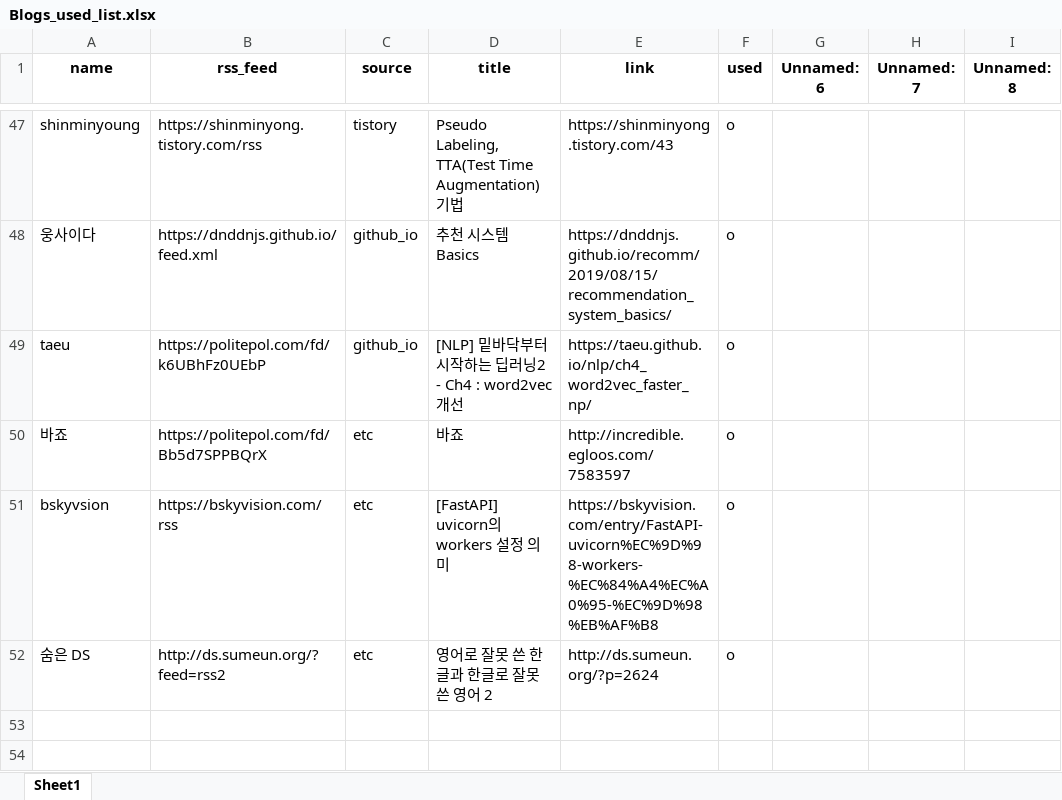
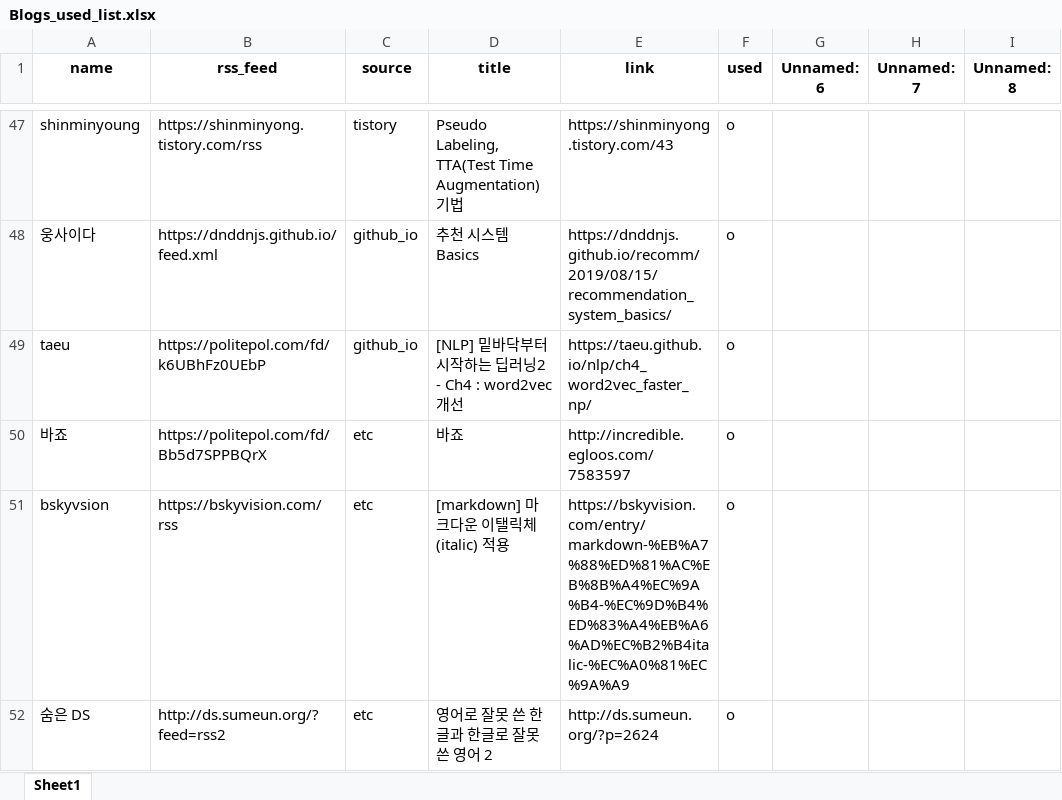
Before and after one commit to ainsuotain/today-mlblog-bot, an Excel workbook: Blogs_used_list.xlsx, sheet Sheet1, drawn as a sheet; only a part is shown, gaps mark what is left out; values as stored, in another font and other column widths than the file's, no borders; the diff names each change by its address in the sheet, - before the commit and + after, or states it on an @@ line.

Commit message:
Auto - Update data with bot!

```diff
--- a/Blogs_used_list.xlsx (sheet Sheet1)
+++ b/Blogs_used_list.xlsx (sheet Sheet1)
-D51 (title): [FastAPI] uvicorn의 workers 설정 의미
+D51 (title): [markdown] 마크다운 이탤릭체(italic) 적용
-E51 (link): https://bskyvision.com/entry/FastAPI-uvicorn%EC%9D%98-workers-%EC%84%A4%EC%A0%95-%EC%9D%98%EB%AF%B8
+E51 (link): https://bskyvision.com/entry/markdown-%EB%A7%88%ED%81%AC%EB%8B%A4%EC%9A%B4-%EC%9D%B4%ED%83%A4%EB%A6%AD%EC%B2%B4italic-%EC%A0%81%EC%9A%A9
```
Also changed, not shown: 1 other file.
